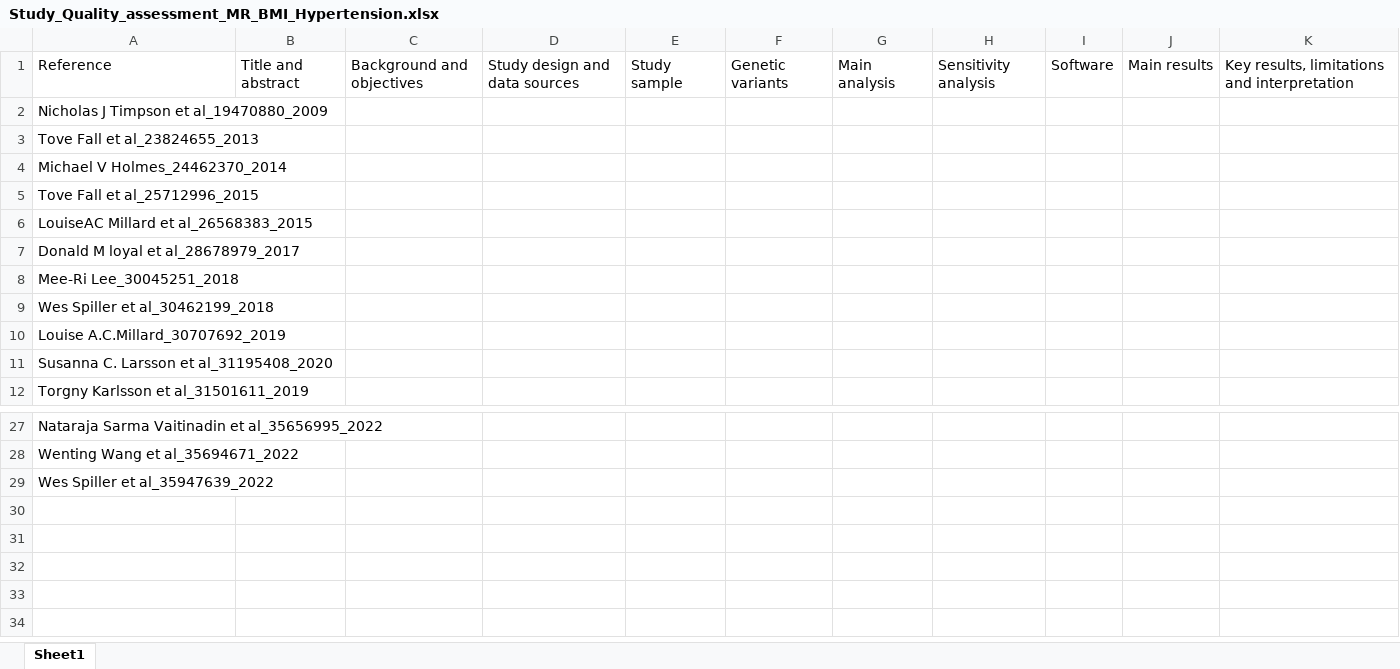
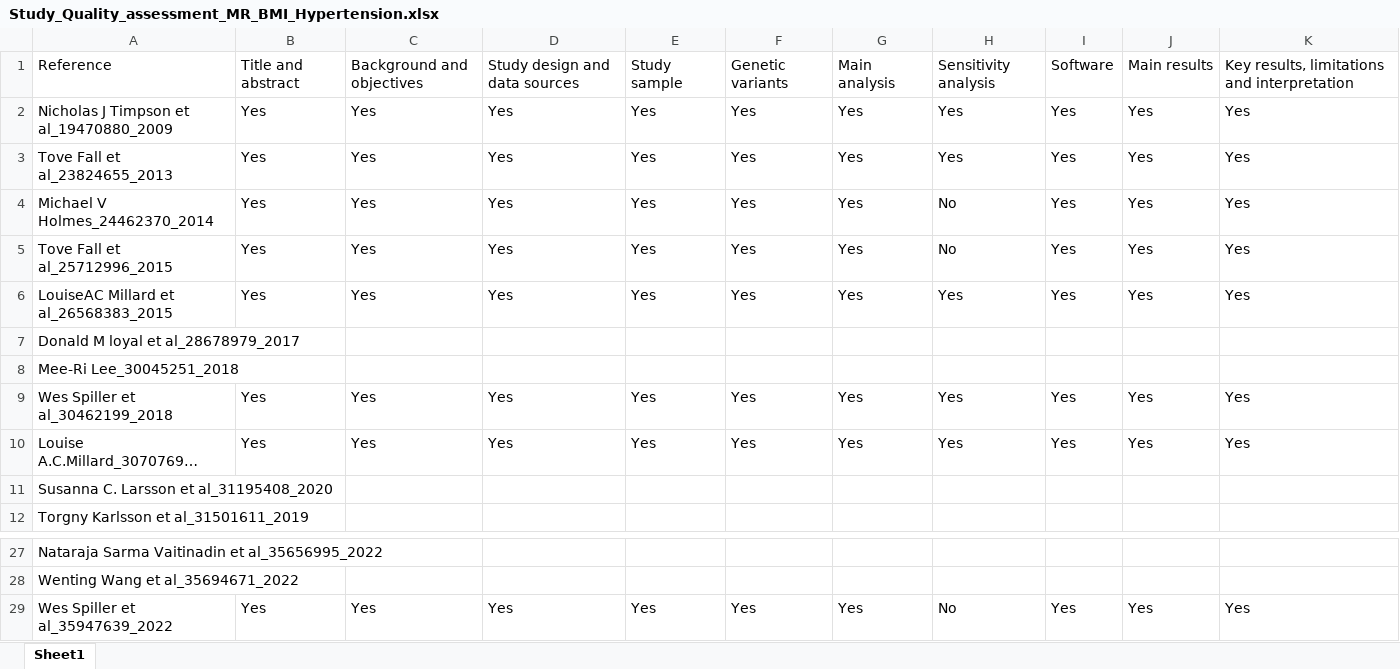
Before and after one commit to winfrednyoroka/Streamlit_MRevidenceentryapp, an Excel workbook: Study_Quality_assessment_MR_BMI_Hypertension.xlsx, sheet Sheet1, drawn as a sheet; only a part is shown, gaps mark what is left out; long unchanged cells end in …; values as stored, in another font and other column widths than the file's, no borders; the diff covers the shown part only; the diff names each change by its address in the sheet, - before the commit and + after, or states it on an @@ line.

```diff
--- a/Study_Quality_assessment_MR_BMI_Hypertension.xlsx (sheet Sheet1)
+++ b/Study_Quality_assessment_MR_BMI_Hypertension.xlsx (sheet Sheet1)
-B2:B6: (empty)
+B2:B6: Yes
-C2:C6: (empty)
+C2:C6: Yes
-D2:D6: (empty)
+D2:D6: Yes
-E2:E6: (empty)
+E2:E6: Yes
-F2:F6: (empty)
+F2:F6: Yes
-G2:G6: (empty)
+G2:G6: Yes
-H2:H3: (empty)
+H2:H3: Yes
-I2:I6: (empty)
+I2:I6: Yes
-J2:J6: (empty)
+J2:J6: Yes
-K2:K6: (empty)
+K2:K6: Yes
-H4:H5: (empty)
+H4:H5: No
-H6: (empty)
+H6: Yes
-B9:B10: (empty)
+B9:B10: Yes
-C9:C10: (empty)
+C9:C10: Yes
-D9:D10: (empty)
+D9:D10: Yes
-E9:E10: (empty)
+E9:E10: Yes
-F9:F10: (empty)
+F9:F10: Yes
-G9:G10: (empty)
+G9:G10: Yes
-H9:H10: (empty)
+H9:H10: Yes
-I9:I10: (empty)
+I9:I10: Yes
-J9:J10: (empty)
+J9:J10: Yes
-K9:K10: (empty)
+K9:K10: Yes
-B29: (empty)
+B29: Yes
-C29: (empty)
+C29: Yes
-D29: (empty)
+D29: Yes
-E29: (empty)
+E29: Yes
-F29: (empty)
+F29: Yes
-G29: (empty)
+G29: Yes
-H29: (empty)
+H29: No
-I29: (empty)
+I29: Yes
-J29: (empty)
+J29: Yes
-K29: (empty)
+K29: Yes
```
Also changed, not shown: 20 edited cells elsewhere in this sheet, 17 other files.
